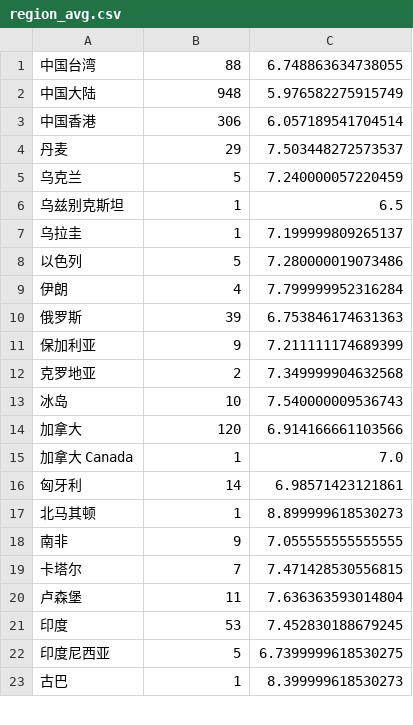
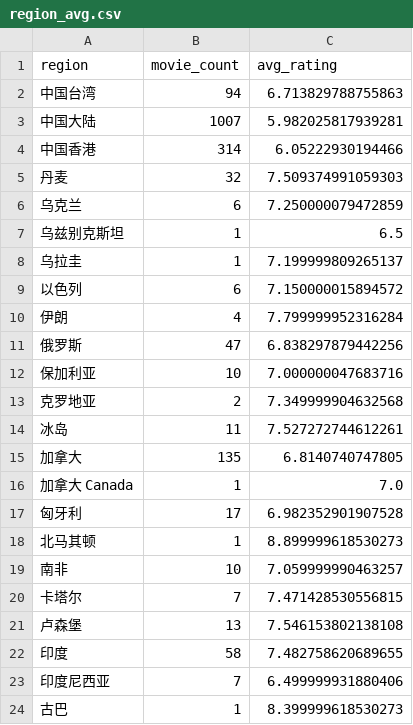
Before and after one commit to xuyou1999/ML_Final_Project_Code, a CSV file: data/region_avg.csv, drawn as a sheet; only a part is shown; the diff covers the shown part only.

```diff
--- a/data/region_avg.csv
+++ b/data/region_avg.csv
@@ -1,23 +1,24 @@
-中国台湾,88,6.748863634738055
-中国大陆,948,5.976582275915749
-中国香港,306,6.057189541704514
-丹麦,29,7.503448272573537
-乌克兰,5,7.240000057220459
+region,movie_count,avg_rating
+中国台湾,94,6.713829788755863
+中国大陆,1007,5.982025817939281
+中国香港,314,6.05222930194466
+丹麦,32,7.509374991059303
+乌克兰,6,7.250000079472859
 乌兹别克斯坦,1,6.5
 乌拉圭,1,7.199999809265137
-以色列,5,7.280000019073486
+以色列,6,7.150000015894572
 伊朗,4,7.799999952316284
-俄罗斯,39,6.753846174631363
-保加利亚,9,7.211111174689399
+俄罗斯,47,6.838297879442256
+保加利亚,10,7.000000047683716
 克罗地亚,2,7.349999904632568
-冰岛,10,7.540000009536743
-加拿大,120,6.914166661103566
+冰岛,11,7.527272744612261
+加拿大,135,6.8140740747805
 加拿大 Canada,1,7.0
-匈牙利,14,6.98571423121861
+匈牙利,17,6.982352901907528
 北马其顿,1,8.899999618530273
-南非,9,7.055555555555555
+南非,10,7.059999990463257
 卡塔尔,7,7.471428530556815
-卢森堡,11,7.636363593014804
-印度,53,7.452830188679245
-印度尼西亚,5,6.7399999618530275
+卢森堡,13,7.546153802138108
+印度,58,7.482758620689655
+印度尼西亚,7,6.499999931880406
 古巴,1,8.399999618530273
```
Also changed, not shown: 9 added rows and 80 edited cells elsewhere in this file, data/actor_empty.csv, data/director_empty.csv, 23 other files.
